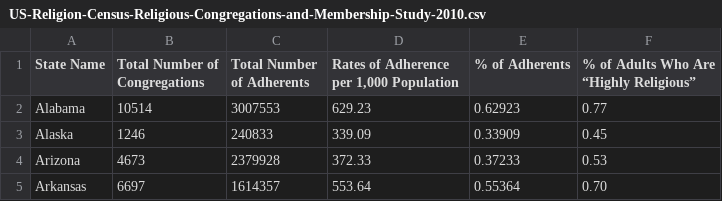
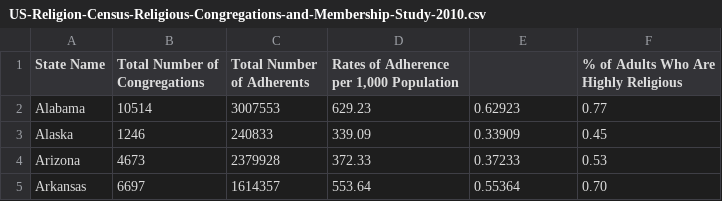
Before and after one commit to kirakirakira/Code-Louisville-Data-Science-Project, a CSV file: US-Religion-Census-Religious-Congregations-and-Membership-Study-2010.csv, drawn as a sheet; only a part is shown.

```diff
--- a/US-Religion-Census-Religious-Congregations-and-Membership-Study-2010.csv
+++ b/US-Religion-Census-Religious-Congregations-and-Membership-Study-2010.csv
@@ -1,2 +1,2 @@
-State Name,Total Number of Congregations,Total Number of Adherents,"Rates of Adherence per 1,000 Population",% of Adherents,% of Adults Who Are “Highly Religious”
+State Name,Total Number of Congregations,Total Number of Adherents,"Rates of Adherence per 1,000 Population",,% of Adults Who Are Highly Religious
 Alabama,10514,3007553,629.23,0.62923,0.77
```
Also changed, not shown: 2 other files.
